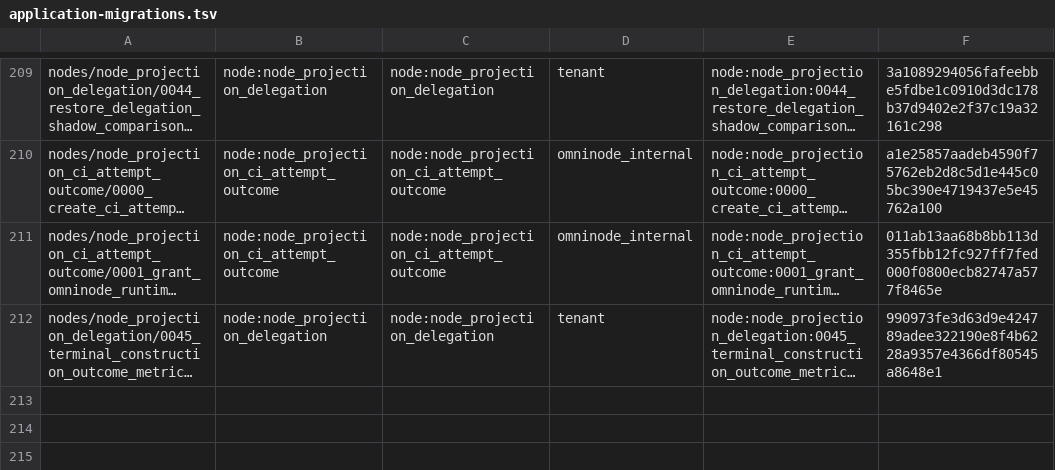
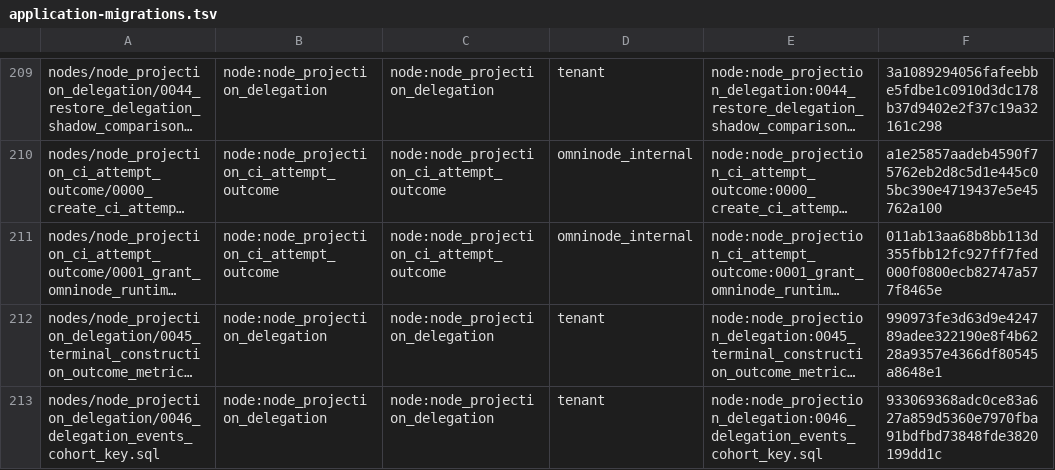
Before and after one commit to OmniNode-ai/omnibase_infra, a TSV file: docker/migrations/forward/_ledger/application-migrations.tsv, drawn as a sheet; only a part is shown, gaps mark what is left out; long unchanged cells end in …; the diff names each change by its address in the sheet, - before the commit and + after, or states it on an @@ line.

```diff
--- a/docker/migrations/forward/_ledger/application-migrations.tsv
+++ b/docker/migrations/forward/_ledger/application-migrations.tsv
+row 213: nodes/node_projection_delegation/0046_delegation_events_cohort_key.sql | node:node_projection_delegation | node:node_projection_delegation | tenant | node:node_projection_delegation:0046_delegation_events_cohort_key.sql | 933069368adc0ce83a627a859d5360e7970fba91bdfbd73848fde3820199dd1c
```
Also changed, not shown: 4 other files.
